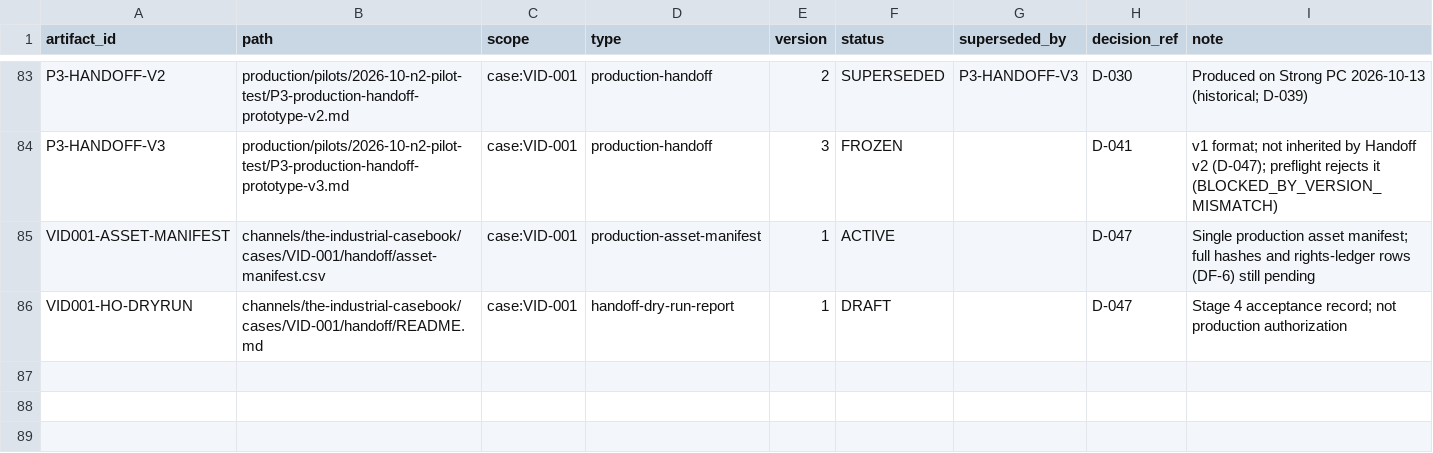
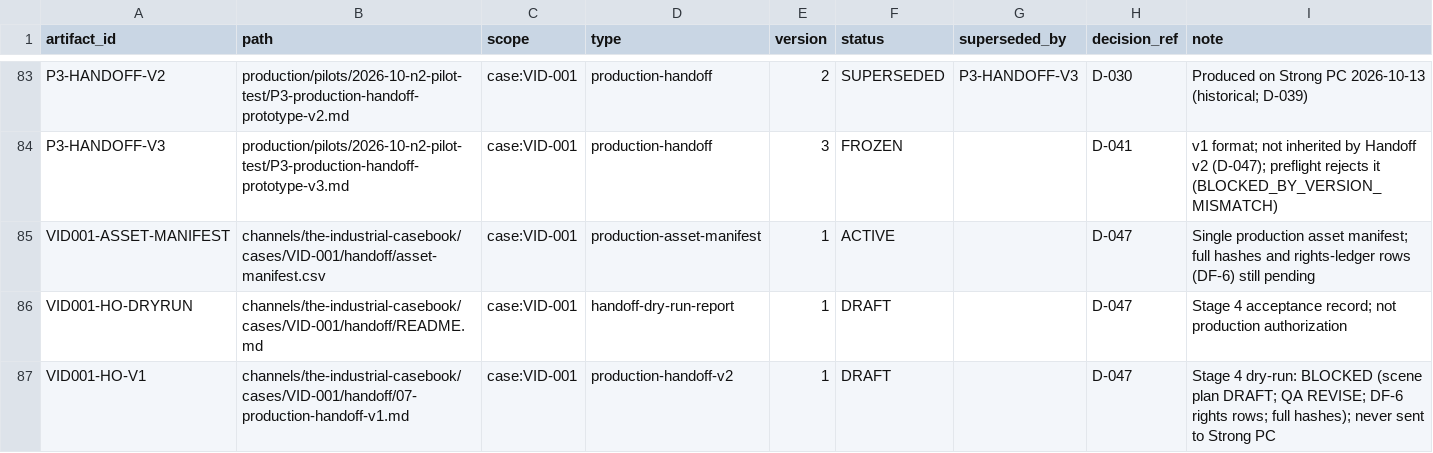
Before and after one commit to Maglorex/ai-media-company-os, a CSV file: company/state/artifact-registry.csv, drawn as a sheet; only a part is shown, gaps mark what is left out.

```diff
--- a/company/state/artifact-registry.csv
+++ b/company/state/artifact-registry.csv
@@ -86 +86,2 @@ VID001-ASSET-MANIFEST,channels/the-industrial-casebook/cases/VID-001/handoff/ass
 VID001-HO-DRYRUN,channels/the-industrial-casebook/cases/VID-001/handoff/README.md,case:VID-001,handoff-dry-run-report,1,DRAFT,,D-047,Stage 4 acceptance record; not production authorization
+VID001-HO-V1,channels/the-industrial-casebook/cases/VID-001/handoff/07-production-handoff-v1.md,case:VID-001,production-handoff-v2,1,DRAFT,,D-047,Stage 4 dry-run: BLOCKED (scene plan DRAFT; QA REVISE; DF-6 rights rows; full hashes); never sent to Strong PC
```
Also changed, not shown: 1 other file.
